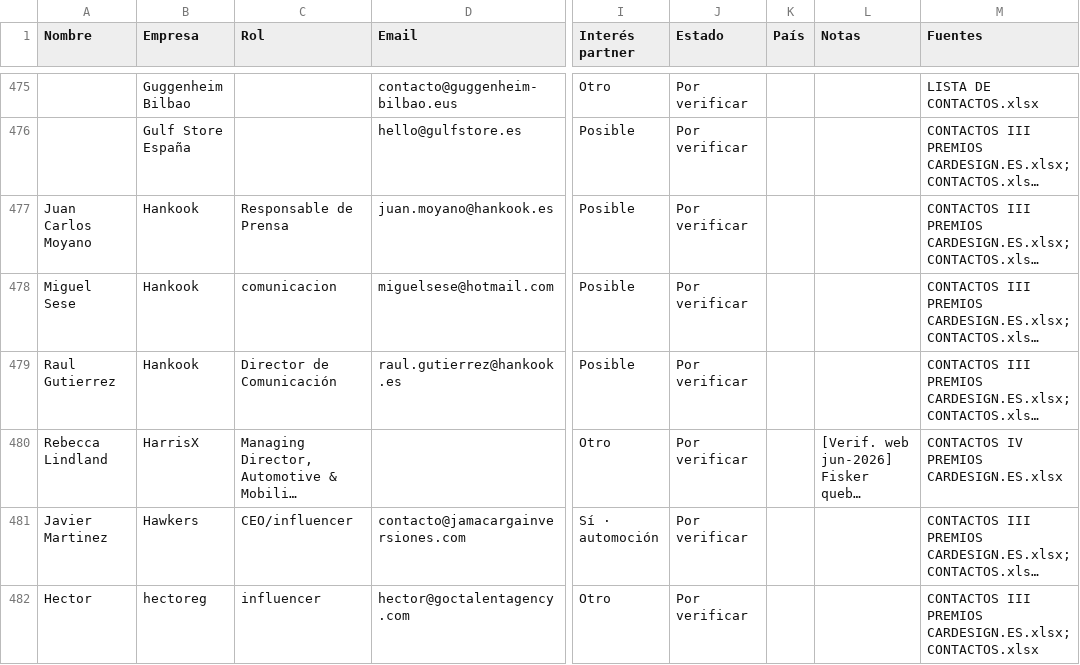
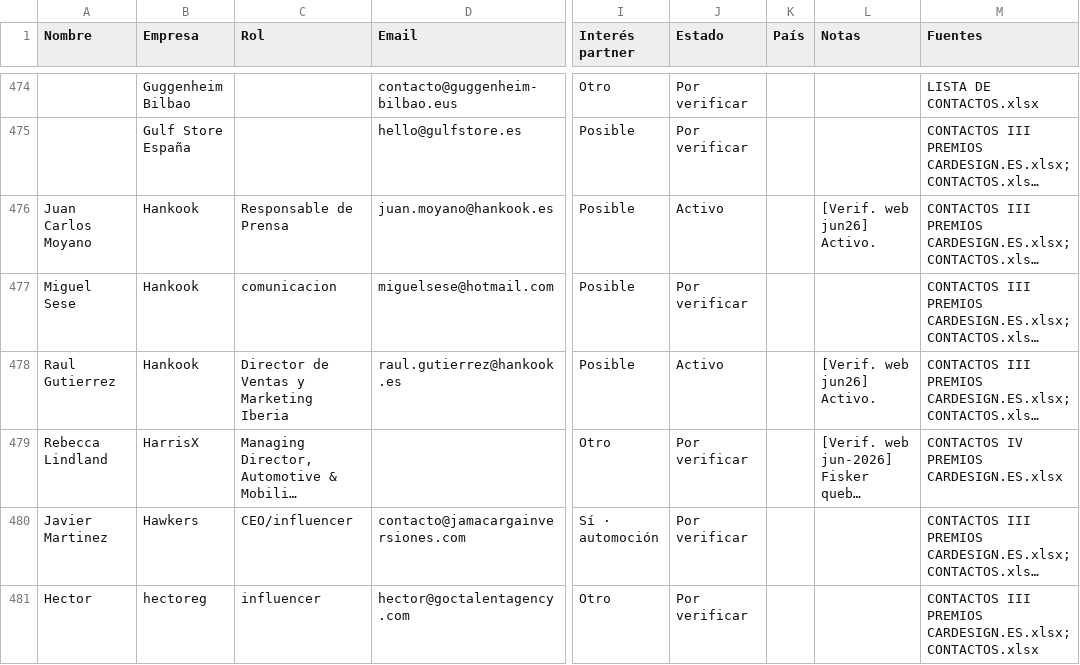
Before and after one commit to alvaromuro99/CarDesign-App, a CSV file: contactos/contactos.csv, drawn as a sheet; only a part is shown, gaps mark what is left out; long unchanged cells end in …; addresses are those after the commit; the diff covers the shown part only; the diff names each change by its address in the sheet, - before the commit and + after, or states it on an @@ line.

```diff
--- a/contactos/contactos.csv
+++ b/contactos/contactos.csv
-J476 (Estado): Por verificar
+J476 (Estado): Activo
-L476 (Notas): (empty)
+L476 (Notas): [Verif. web jun26] Activo.
-C478 (Rol): Director de Comunicación
+C478 (Rol): Director de Ventas y Marketing Iberia
-J478 (Estado): Por verificar
+J478 (Estado): Activo
-L478 (Notas): (empty)
+L478 (Notas): [Verif. web jun26] Activo.
```
Also changed, not shown: 1 removed row and 15 edited cells elsewhere in this file, 1 other file.
